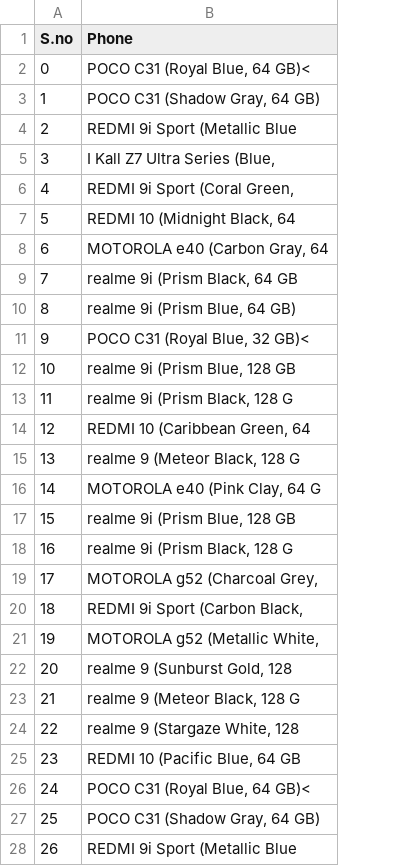
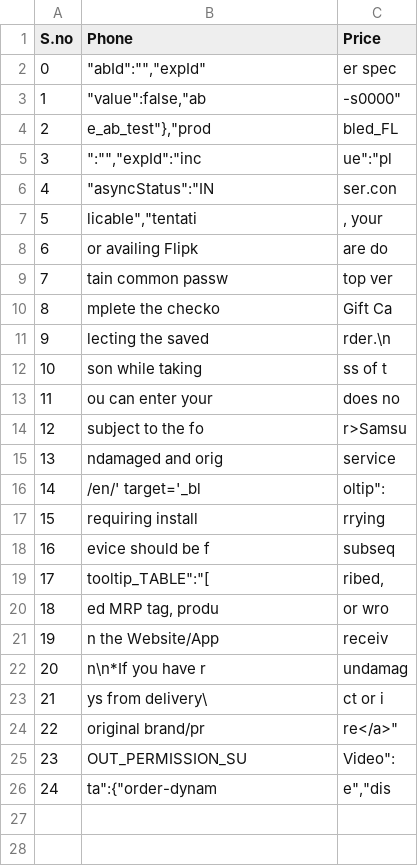
Before and after one commit to Aaryanpal/Flipkart_Scrapper, a CSV file: result.csv, drawn as a sheet; only a part is shown; removed rows and columns are numbered as before the commit, all else as after; the diff covers the shown part only; the diff names each change by its address in the sheet, - before the commit and + after, or states it on an @@ line.

```diff
--- a/result.csv
+++ b/result.csv
+column C (Price), rows 2-26: er spec | -s0000" | bled_FL | ue":"pl | ser.con | , your | are do | top ver | Gift Ca | rder.\n | ss of t | does no | r>Samsu | service | oltip": | rrying | subseq | ribed, | or wro | receiv | undamag | ct or i | re</a>" | Video": | e","dis
-B2 (Phone): POCO C31 (Royal Blue, 64 GB)<
+B2 (Phone): "abId":"","expId"
-B3 (Phone): POCO C31 (Shadow Gray, 64 GB)
+B3 (Phone): "value":false,"ab
-B4 (Phone): REDMI 9i Sport (Metallic Blue
+B4 (Phone): e_ab_test"},"prod
-B5 (Phone): I Kall Z7 Ultra Series (Blue,
+B5 (Phone): ":"","expId":"inc
-B6 (Phone): REDMI 9i Sport (Coral Green,
+B6 (Phone): "asyncStatus":"IN
-B7 (Phone): REDMI 10 (Midnight Black, 64
+B7 (Phone): licable","tentati
-B8 (Phone): MOTOROLA e40 (Carbon Gray, 64
+B8 (Phone): or availing Flipk
-B9 (Phone): realme 9i (Prism Black, 64 GB
+B9 (Phone): tain common passw
-B10 (Phone): realme 9i (Prism Blue, 64 GB)
+B10 (Phone): mplete the checko
-B11 (Phone): POCO C31 (Royal Blue, 32 GB)<
+B11 (Phone): lecting the saved
-B12 (Phone): realme 9i (Prism Blue, 128 GB
+B12 (Phone): son while taking
-B13 (Phone): realme 9i (Prism Black, 128 G
+B13 (Phone): ou can enter your
-B14 (Phone): REDMI 10 (Caribbean Green, 64
+B14 (Phone): subject to the fo
-B15 (Phone): realme 9 (Meteor Black, 128 G
+B15 (Phone): ndamaged and orig
-B16 (Phone): MOTOROLA e40 (Pink Clay, 64 G
+B16 (Phone): /en/' target='_bl
-B17 (Phone): realme 9i (Prism Blue, 128 GB
+B17 (Phone): requiring install
-B18 (Phone): realme 9i (Prism Black, 128 G
+B18 (Phone): evice should be f
-B19 (Phone): MOTOROLA g52 (Charcoal Grey,
+B19 (Phone): tooltip_TABLE":"[
-B20 (Phone): REDMI 9i Sport (Carbon Black,
+B20 (Phone): ed MRP tag, produ
-B21 (Phone): MOTOROLA g52 (Metallic White,
+B21 (Phone): n the Website/App
-B22 (Phone): realme 9 (Sunburst Gold, 128
+B22 (Phone): n\n*If you have r
-B23 (Phone): realme 9 (Meteor Black, 128 G
+B23 (Phone): ys from delivery\
-B24 (Phone): realme 9 (Stargaze White, 128
+B24 (Phone): original brand/pr
-B25 (Phone): REDMI 10 (Pacific Blue, 64 GB
+B25 (Phone): OUT_PERMISSION_SU
-B26 (Phone): POCO C31 (Royal Blue, 64 GB)<
+B26 (Phone): ta":{"order-dynam
-row 27: 25 | POCO C31 (Shadow Gray, 64 GB)
-row 28: 26 | REDMI 9i Sport (Metallic Blue
```
Also changed, not shown: 48 removed rows elsewhere in this file, 5 other files.
